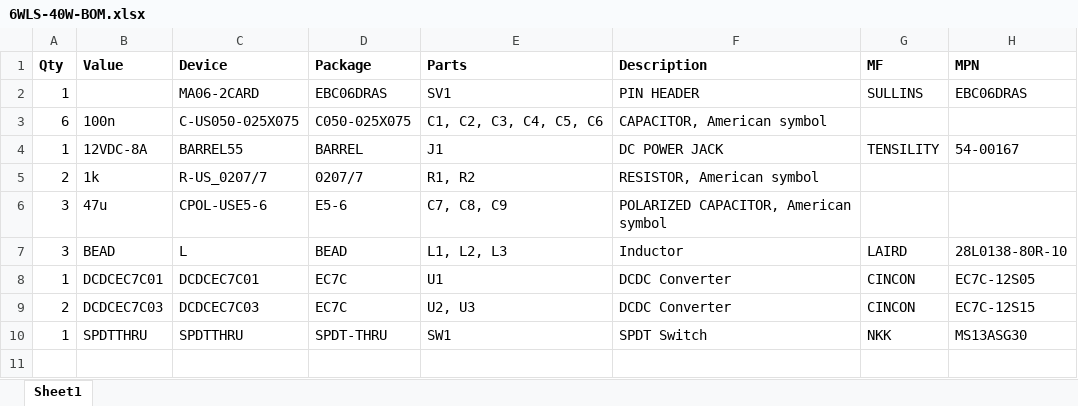
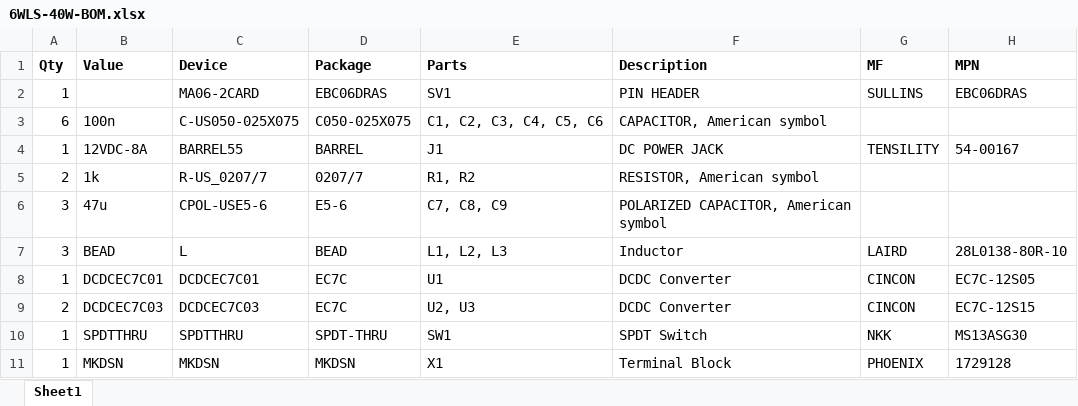
Before and after one commit to studiohsoftware/6WLS, an Excel workbook: 6WLS-40W-BOM.xlsx, sheet Sheet1, drawn as a sheet; values as stored, in another font and other column widths than the file's, no borders; the diff names each change by its address in the sheet, - before the commit and + after, or states it on an @@ line.

Commit message:
Add terminal block for ground banana.

```diff
--- a/6WLS-40W-BOM.xlsx (sheet Sheet1)
+++ b/6WLS-40W-BOM.xlsx (sheet Sheet1)
+row 11: 1 | MKDSN | MKDSN | MKDSN | X1 | Terminal Block | PHOENIX | 1729128
```
